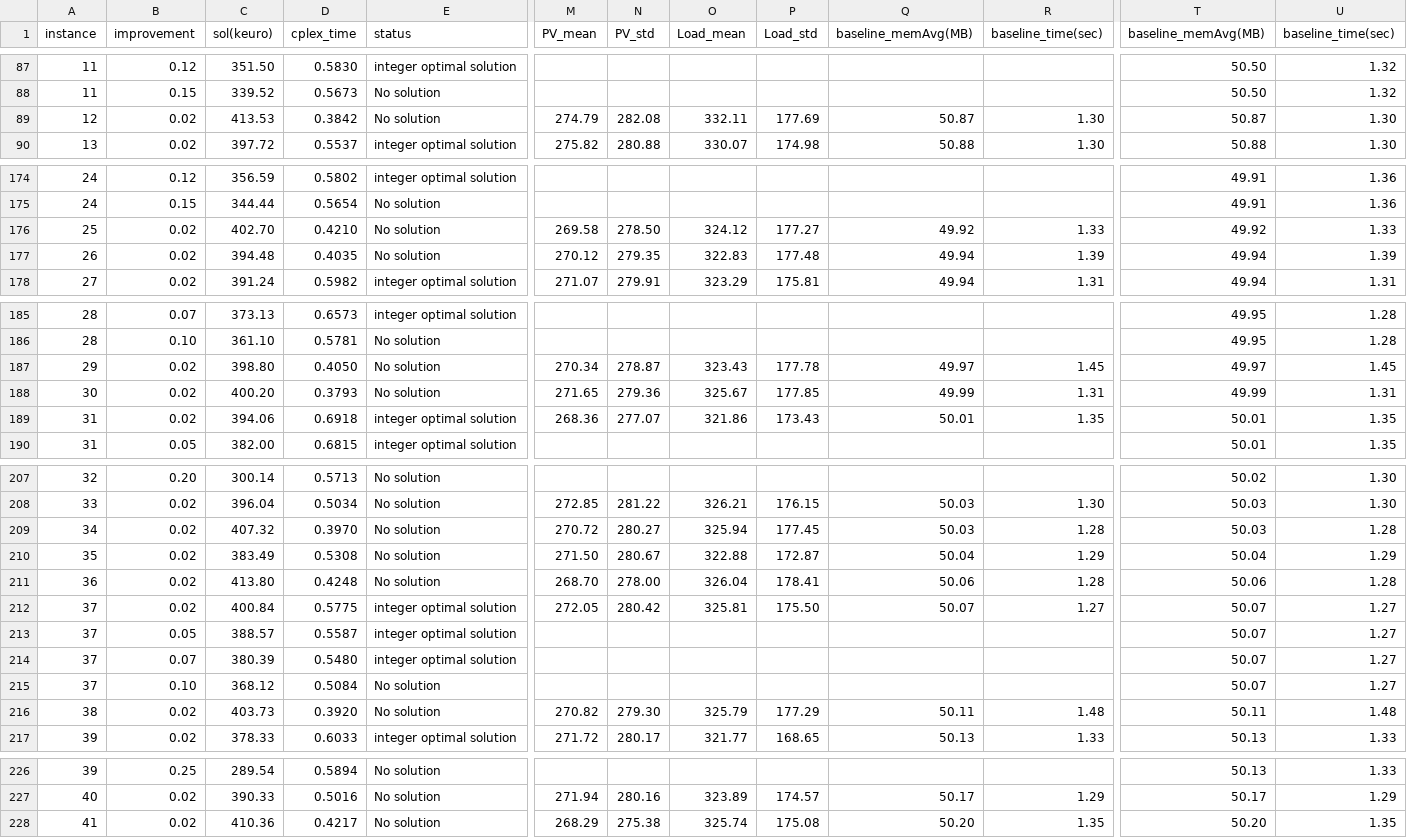
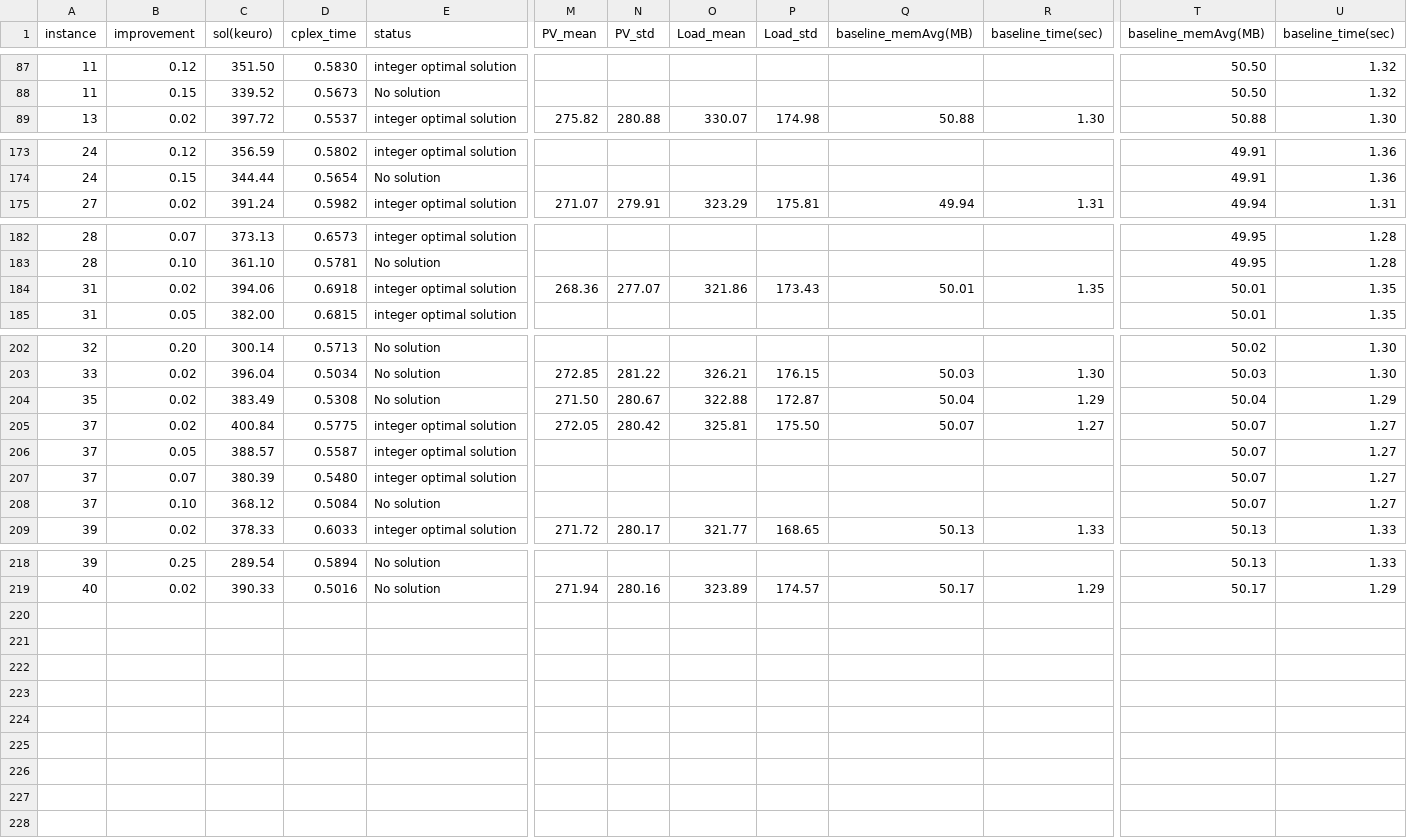
Before and after one commit to AndywinXp/HW_Dimensioning_for_OnlineAlgs, a CSV file: experimental_results/DT11/baseline_comparison.csv, drawn as a sheet; only a part is shown, gaps mark what is left out; rows hold the shown columns only; the diff names each change by its address in the sheet, - before the commit and + after, or states it on an @@ line.

```diff
--- a/experimental_results/DT11/baseline_comparison.csv
+++ b/experimental_results/DT11/baseline_comparison.csv
-row 89: 12 | 0.02 | 413.53 | 0.3842 | No solution | 274.79 | 282.08 | 332.11 | 177.69 | 50.87 | 1.30 | 50.87 | 1.30
-row 176: 25 | 0.02 | 402.70 | 0.4210 | No solution | 269.58 | 278.50 | 324.12 | 177.27 | 49.92 | 1.33 | 49.92 | 1.33
-row 177: 26 | 0.02 | 394.48 | 0.4035 | No solution | 270.12 | 279.35 | 322.83 | 177.48 | 49.94 | 1.39 | 49.94 | 1.39
-row 187: 29 | 0.02 | 398.80 | 0.4050 | No solution | 270.34 | 278.87 | 323.43 | 177.78 | 49.97 | 1.45 | 49.97 | 1.45
-row 188: 30 | 0.02 | 400.20 | 0.3793 | No solution | 271.65 | 279.36 | 325.67 | 177.85 | 49.99 | 1.31 | 49.99 | 1.31
-row 209: 34 | 0.02 | 407.32 | 0.3970 | No solution | 270.72 | 280.27 | 325.94 | 177.45 | 50.03 | 1.28 | 50.03 | 1.28
-row 211: 36 | 0.02 | 413.80 | 0.4248 | No solution | 268.70 | 278.00 | 326.04 | 178.41 | 50.06 | 1.28 | 50.06 | 1.28
-row 216: 38 | 0.02 | 403.73 | 0.3920 | No solution | 270.82 | 279.30 | 325.79 | 177.29 | 50.11 | 1.48 | 50.11 | 1.48
-row 228: 41 | 0.02 | 410.36 | 0.4217 | No solution | 268.29 | 275.38 | 325.74 | 175.08 | 50.20 | 1.35 | 50.20 | 1.35
```
Also changed, not shown: experimental_results/DT05/baseline_comparison.csv, experimental_results/DT09/baseline_comparison.csv, 2 other files.
